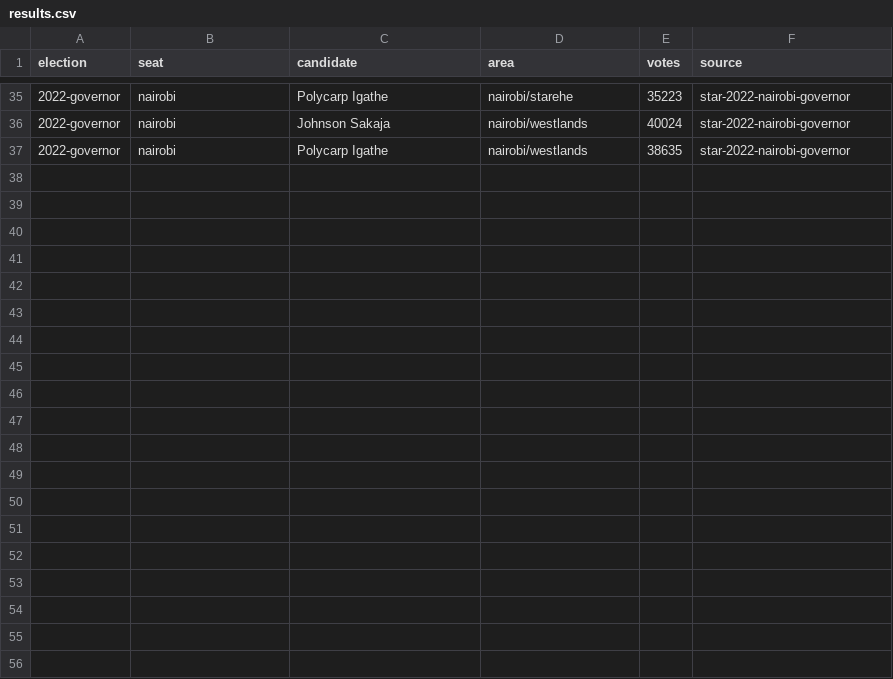
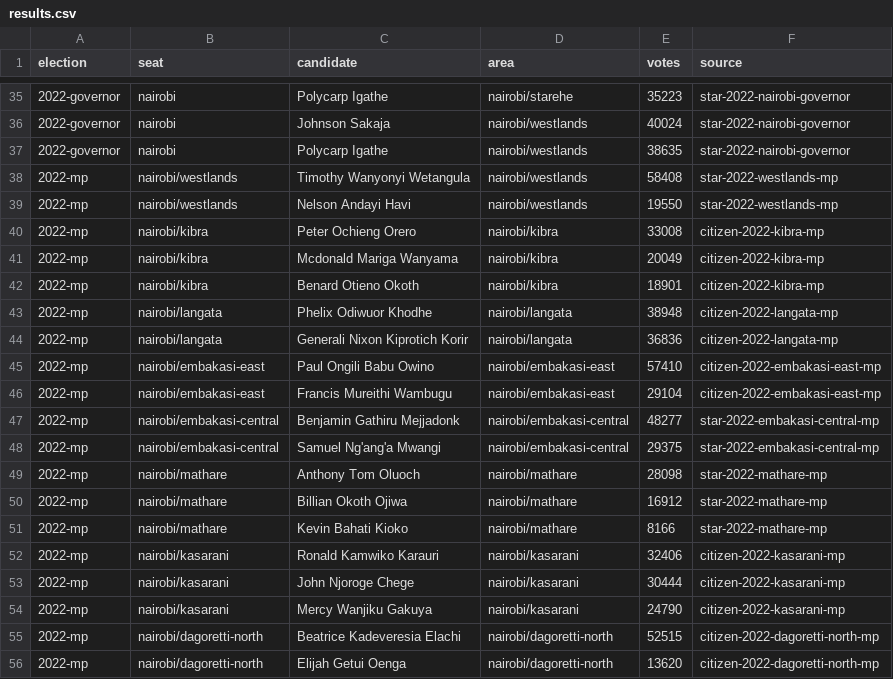
Before and after one commit to jmarando/groundworkkenya, a CSV file: data/atlas/nairobi/results.csv, drawn as a sheet; only a part is shown, gaps mark what is left out; the diff covers the shown part only; the diff names each change by its address in the sheet, - before the commit and + after, or states it on an @@ line.

```diff
--- a/data/atlas/nairobi/results.csv
+++ b/data/atlas/nairobi/results.csv
+row 38: 2022-mp | nairobi/westlands | Timothy Wanyonyi Wetangula | nairobi/westlands | 58408 | star-2022-westlands-mp
+row 39: 2022-mp | nairobi/westlands | Nelson Andayi Havi | nairobi/westlands | 19550 | star-2022-westlands-mp
+row 40: 2022-mp | nairobi/kibra | Peter Ochieng Orero | nairobi/kibra | 33008 | citizen-2022-kibra-mp
+row 41: 2022-mp | nairobi/kibra | Mcdonald Mariga Wanyama | nairobi/kibra | 20049 | citizen-2022-kibra-mp
+row 42: 2022-mp | nairobi/kibra | Benard Otieno Okoth | nairobi/kibra | 18901 | citizen-2022-kibra-mp
+row 43: 2022-mp | nairobi/langata | Phelix Odiwuor Khodhe | nairobi/langata | 38948 | citizen-2022-langata-mp
+row 44: 2022-mp | nairobi/langata | Generali Nixon Kiprotich Korir | nairobi/langata | 36836 | citizen-2022-langata-mp
+row 45: 2022-mp | nairobi/embakasi-east | Paul Ongili Babu Owino | nairobi/embakasi-east | 57410 | citizen-2022-embakasi-east-mp
+row 46: 2022-mp | nairobi/embakasi-east | Francis Mureithi Wambugu | nairobi/embakasi-east | 29104 | citizen-2022-embakasi-east-mp
+row 47: 2022-mp | nairobi/embakasi-central | Benjamin Gathiru Mejjadonk | nairobi/embakasi-central | 48277 | star-2022-embakasi-central-mp
+row 48: 2022-mp | nairobi/embakasi-central | Samuel Ng'ang'a Mwangi | nairobi/embakasi-central | 29375 | star-2022-embakasi-central-mp
+row 49: 2022-mp | nairobi/mathare | Anthony Tom Oluoch | nairobi/mathare | 28098 | star-2022-mathare-mp
+row 50: 2022-mp | nairobi/mathare | Billian Okoth Ojiwa | nairobi/mathare | 16912 | star-2022-mathare-mp
+row 51: 2022-mp | nairobi/mathare | Kevin Bahati Kioko | nairobi/mathare | 8166 | star-2022-mathare-mp
+row 52: 2022-mp | nairobi/kasarani | Ronald Kamwiko Karauri | nairobi/kasarani | 32406 | citizen-2022-kasarani-mp
+row 53: 2022-mp | nairobi/kasarani | John Njoroge Chege | nairobi/kasarani | 30444 | citizen-2022-kasarani-mp
+row 54: 2022-mp | nairobi/kasarani | Mercy Wanjiku Gakuya | nairobi/kasarani | 24790 | citizen-2022-kasarani-mp
+row 55: 2022-mp | nairobi/dagoretti-north | Beatrice Kadeveresia Elachi | nairobi/dagoretti-north | 52515 | citizen-2022-dagoretti-north-mp
+row 56: 2022-mp | nairobi/dagoretti-north | Elijah Getui Oenga | nairobi/dagoretti-north | 13620 | citizen-2022-dagoretti-north-mp
```
Also changed, not shown: 12 added rows elsewhere in this file, data/atlas/nairobi/register.csv, data/atlas/nairobi/sources.csv, 12 other files.
